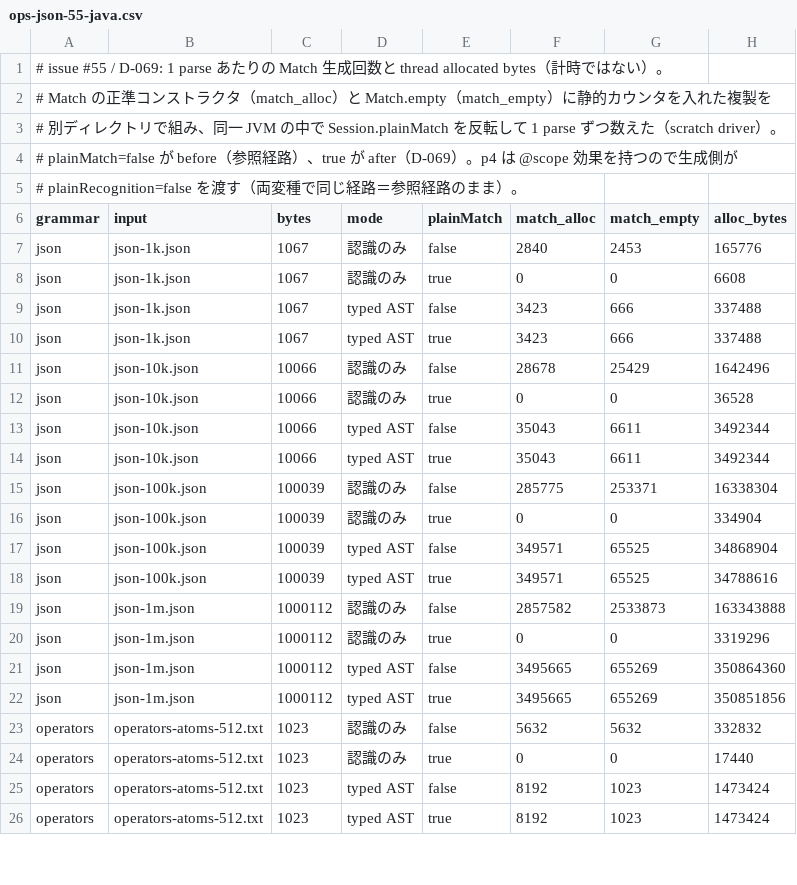
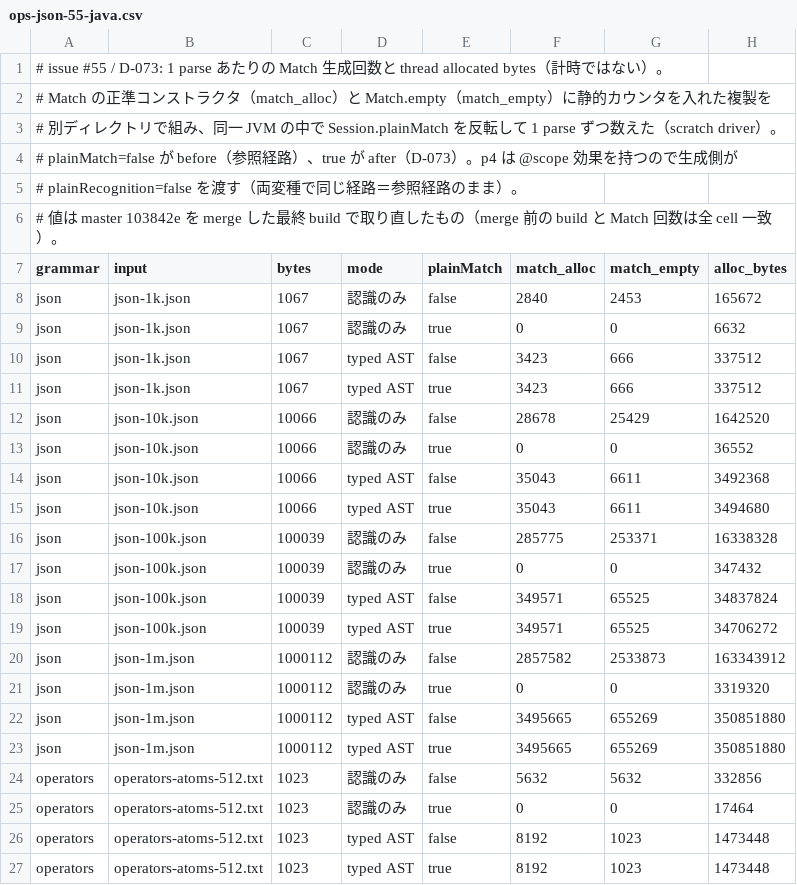
Before and after one commit to opaopa6969/ubnfc, a CSV file: examples/json/evidence/ops-json-55-java.csv, drawn as a sheet; only a part is shown; the diff covers the shown part only.

```diff
--- a/examples/json/evidence/ops-json-55-java.csv
+++ b/examples/json/evidence/ops-json-55-java.csv
@@ -1,26 +1,27 @@
-# issue #55 / D-069: 1 parse あたりの Match 生成回数と thread allocated bytes（計時ではない）。
+# issue #55 / D-073: 1 parse あたりの Match 生成回数と thread allocated bytes（計時ではない）。
 # Match の正準コンストラクタ（match_alloc）と Match.empty（match_empty）に静的カウンタを入れた複製を
 # 別ディレクトリで組み、同一 JVM の中で Session.plainMatch を反転して 1 parse ずつ数えた（scratch driver）。
-# plainMatch=false が before（参照経路）、true が after（D-069）。p4 は @scope 効果を持つので生成側が
+# plainMatch=false が before（参照経路）、true が after（D-073）。p4 は @scope 効果を持つので生成側が
 # plainRecognition=false を渡す（両変種で同じ経路＝参照経路のまま）。
+# 値は master 103842e を merge した最終 build で取り直したもの（merge 前の build と Match 回数は全 cell 一致）。
 grammar,input,bytes,mode,plainMatch,match_alloc,match_empty,alloc_bytes
-json,json-1k.json,1067,認識のみ,false,2840,2453,165776
-json,json-1k.json,1067,認識のみ,true,0,0,6608
-json,json-1k.json,1067,typed AST,false,3423,666,337488
-json,json-1k.json,1067,typed AST,true,3423,666,337488
-json,json-10k.json,10066,認識のみ,false,28678,25429,1642496
-json,json-10k.json,10066,認識のみ,true,0,0,36528
-json,json-10k.json,10066,typed AST,false,35043,6611,3492344
-json,json-10k.json,10066,typed AST,true,35043,6611,3492344
-json,json-100k.json,100039,認識のみ,false,285775,253371,16338304
-json,json-100k.json,100039,認識のみ,true,0,0,334904
-json,json-100k.json,100039,typed AST,false,349571,65525,34868904
-json,json-100k.json,100039,typed AST,true,349571,65525,34788616
-json,json-1m.json,1000112,認識のみ,false,2857582,2533873,163343888
-json,json-1m.json,1000112,認識のみ,true,0,0,3319296
-json,json-1m.json,1000112,typed AST,false,3495665,655269,350864360
-json,json-1m.json,1000112,typed AST,true,3495665,655269,350851856
-operators,operators-atoms-512.txt,1023,認識のみ,false,5632,5632,332832
-operators,operators-atoms-512.txt,1023,認識のみ,true,0,0,17440
-operators,operators-atoms-512.txt,1023,typed AST,false,8192,1023,1473424
-operators,operators-atoms-512.txt,1023,typed AST,true,8192,1023,1473424
+json,json-1k.json,1067,認識のみ,false,2840,2453,165672
+json,json-1k.json,1067,認識のみ,true,0,0,6632
+json,json-1k.json,1067,typed AST,false,3423,666,337512
+json,json-1k.json,1067,typed AST,true,3423,666,337512
+json,json-10k.json,10066,認識のみ,false,28678,25429,1642520
+json,json-10k.json,10066,認識のみ,true,0,0,36552
+json,json-10k.json,10066,typed AST,false,35043,6611,3492368
+json,json-10k.json,10066,typed AST,true,35043,6611,3494680
+json,json-100k.json,100039,認識のみ,false,285775,253371,16338328
+json,json-100k.json,100039,認識のみ,true,0,0,347432
+json,json-100k.json,100039,typed AST,false,349571,65525,34837824
+json,json-100k.json,100039,typed AST,true,349571,65525,34706272
+json,json-1m.json,1000112,認識のみ,false,2857582,2533873,163343912
+json,json-1m.json,1000112,認識のみ,true,0,0,3319320
+json,json-1m.json,1000112,typed AST,false,3495665,655269,350851880
+json,json-1m.json,1000112,typed AST,true,3495665,655269,350851880
+operators,operators-atoms-512.txt,1023,認識のみ,false,5632,5632,332856
+operators,operators-atoms-512.txt,1023,認識のみ,true,0,0,17464
+operators,operators-atoms-512.txt,1023,typed AST,false,8192,1023,1473448
+operators,operators-atoms-512.txt,1023,typed AST,true,8192,1023,1473448
```
Also changed, not shown: 12 edited cells elsewhere in this file, 6 other files.
